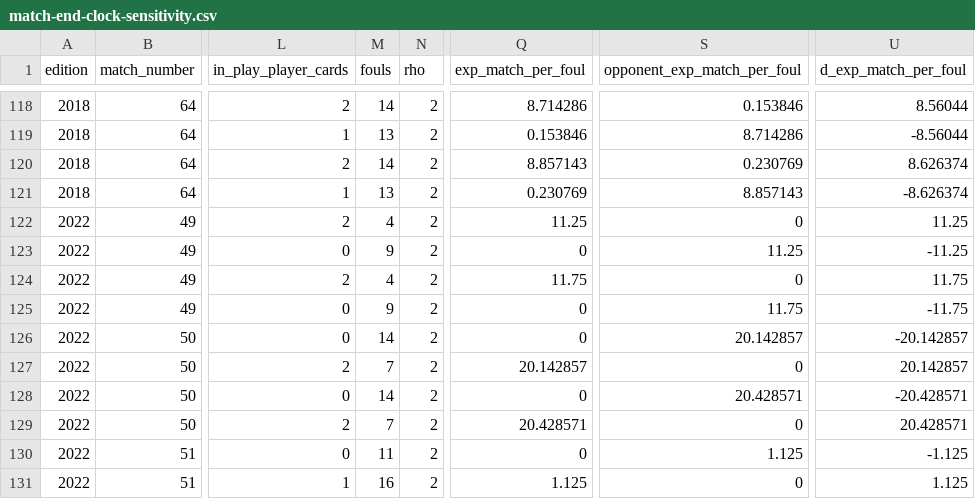
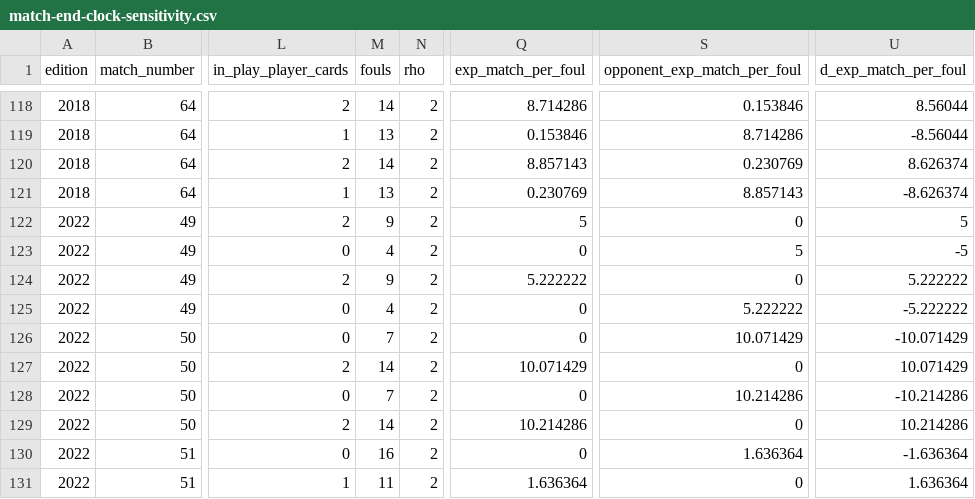
Before and after one commit to AuroreYoshizawa/EyeOfPoirot, a CSV file: data/derived/results/match-end-clock-sensitivity.csv, drawn as a sheet; only a part is shown, gaps mark what is left out; the diff covers the shown part only; the diff names each change by its address in the sheet, - before the commit and + after, or states it on an @@ line.

```diff
--- a/data/derived/results/match-end-clock-sensitivity.csv
+++ b/data/derived/results/match-end-clock-sensitivity.csv
-M122 (fouls): 4
+M122 (fouls): 9
-Q122 (exp_match_per_foul): 11.25
+Q122 (exp_match_per_foul): 5
-U122 (d_exp_match_per_foul): 11.25
+U122 (d_exp_match_per_foul): 5
-M123 (fouls): 9
+M123 (fouls): 4
-S123 (opponent_exp_match_per_foul): 11.25
+S123 (opponent_exp_match_per_foul): 5
-U123 (d_exp_match_per_foul): -11.25
+U123 (d_exp_match_per_foul): -5
-M124 (fouls): 4
+M124 (fouls): 9
-Q124 (exp_match_per_foul): 11.75
+Q124 (exp_match_per_foul): 5.222222
-U124 (d_exp_match_per_foul): 11.75
+U124 (d_exp_match_per_foul): 5.222222
-M125 (fouls): 9
+M125 (fouls): 4
-S125 (opponent_exp_match_per_foul): 11.75
+S125 (opponent_exp_match_per_foul): 5.222222
-U125 (d_exp_match_per_foul): -11.75
+U125 (d_exp_match_per_foul): -5.222222
-M126 (fouls): 14
+M126 (fouls): 7
-S126 (opponent_exp_match_per_foul): 20.142857
+S126 (opponent_exp_match_per_foul): 10.071429
-U126 (d_exp_match_per_foul): -20.142857
+U126 (d_exp_match_per_foul): -10.071429
-M127 (fouls): 7
+M127 (fouls): 14
-Q127 (exp_match_per_foul): 20.142857
+Q127 (exp_match_per_foul): 10.071429
-U127 (d_exp_match_per_foul): 20.142857
+U127 (d_exp_match_per_foul): 10.071429
-M128 (fouls): 14
+M128 (fouls): 7
-S128 (opponent_exp_match_per_foul): 20.428571
+S128 (opponent_exp_match_per_foul): 10.214286
-U128 (d_exp_match_per_foul): -20.428571
+U128 (d_exp_match_per_foul): -10.214286
-M129 (fouls): 7
+M129 (fouls): 14
-Q129 (exp_match_per_foul): 20.428571
+Q129 (exp_match_per_foul): 10.214286
-U129 (d_exp_match_per_foul): 20.428571
+U129 (d_exp_match_per_foul): 10.214286
-M130 (fouls): 11
+M130 (fouls): 16
-S130 (opponent_exp_match_per_foul): 1.125
+S130 (opponent_exp_match_per_foul): 1.636364
-U130 (d_exp_match_per_foul): -1.125
+U130 (d_exp_match_per_foul): -1.636364
-M131 (fouls): 16
+M131 (fouls): 11
-Q131 (exp_match_per_foul): 1.125
+Q131 (exp_match_per_foul): 1.636364
-U131 (d_exp_match_per_foul): 1.125
+U131 (d_exp_match_per_foul): 1.636364
```
Also changed, not shown: 150 edited cells elsewhere in this file, data/derived/results/match-exposure-sensitivity.csv, data/derived/results/match-exposure.csv, 15 other files.
